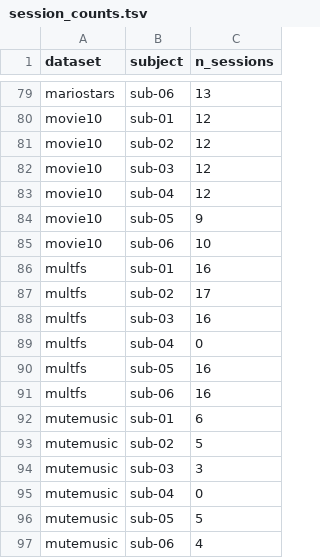
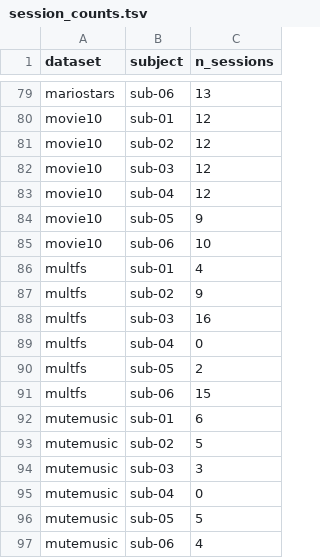
Before and after one commit to courtois-neuromod/cneuromod.all.statistics, a TSV file: output_data/session_counts.tsv, drawn as a sheet; only a part is shown, gaps mark what is left out.

```diff
--- a/output_data/session_counts.tsv
+++ b/output_data/session_counts.tsv
@@ -85,8 +85,8 @@ movie10	sub-05	9
 movie10	sub-06	10
-multfs	sub-01	16
-multfs	sub-02	17
+multfs	sub-01	4
+multfs	sub-02	9
 multfs	sub-03	16
 multfs	sub-04	0
-multfs	sub-05	16
-multfs	sub-06	16
+multfs	sub-05	2
+multfs	sub-06	15
 mutemusic	sub-01	6
```
Also changed, not shown: output_data/fmri_stats.tsv, output_data/fmri_stats_per_subject.tsv, 7 other files.
